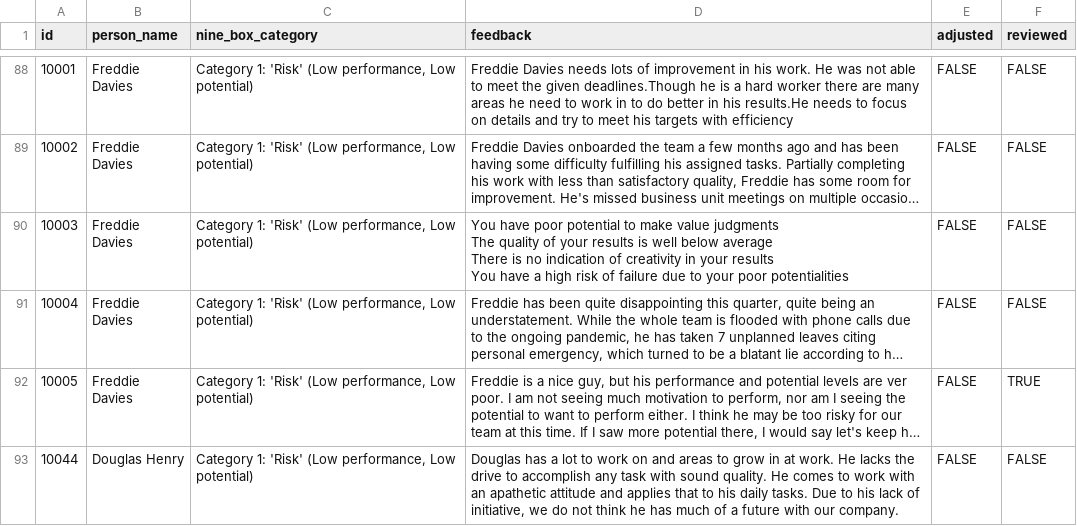
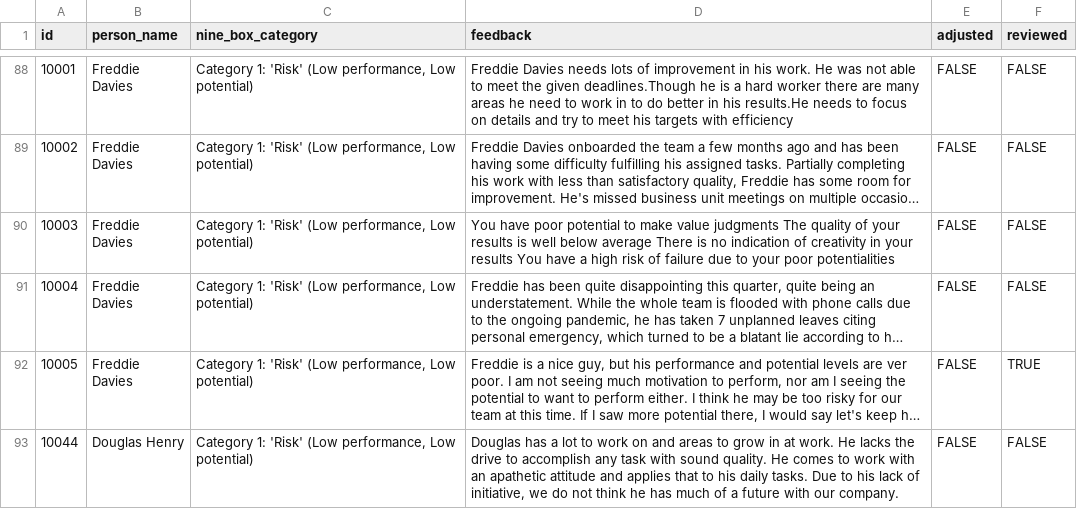
Before and after one commit to NamanJhawar-NMIMS/NLP-using-pyspark, a CSV file: employee_review_mturk_dataset_v10_kaggle.csv, drawn as a sheet; only a part is shown, gaps mark what is left out; long unchanged cells end in …; the diff covers the shown part only; the diff names each change by its address in the sheet, - before the commit and + after, or states it on an @@ line.

```diff
--- a/employee_review_mturk_dataset_v10_kaggle.csv
+++ b/employee_review_mturk_dataset_v10_kaggle.csv
-D90 (feedback): …poor potentialities
+D90 (feedback): …poor potentialities
```
Also changed, not shown: 26 edited cells elsewhere in this file.
